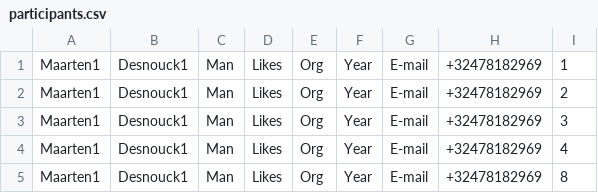
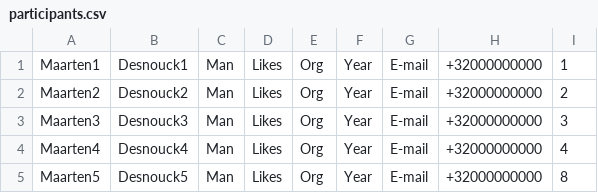
Before and after one commit to MaartenDesnouck/speeddating-matching, a CSV file: participants.csv, drawn as a sheet.

```diff
--- a/participants.csv
+++ b/participants.csv
@@ -1,5 +1,5 @@
-Maarten1,Desnouck1,Man,Likes,Org,Year,E-mail,+32478182969,1
-Maarten1,Desnouck1,Man,Likes,Org,Year,E-mail,+32478182969,2
-Maarten1,Desnouck1,Man,Likes,Org,Year,E-mail,+32478182969,3
-Maarten1,Desnouck1,Man,Likes,Org,Year,E-mail,+32478182969,4
-Maarten1,Desnouck1,Man,Likes,Org,Year,E-mail,+32478182969,8
+Maarten1,Desnouck1,Man,Likes,Org,Year,E-mail,+32000000000,1
+Maarten2,Desnouck2,Man,Likes,Org,Year,E-mail,+32000000000,2
+Maarten3,Desnouck3,Man,Likes,Org,Year,E-mail,+32000000000,3
+Maarten4,Desnouck4,Man,Likes,Org,Year,E-mail,+32000000000,4
+Maarten5,Desnouck5,Man,Likes,Org,Year,E-mail,+32000000000,8
```
Also changed, not shown: 2 other files.
